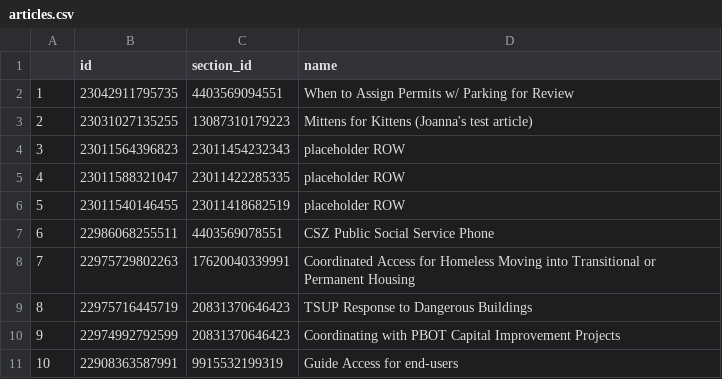
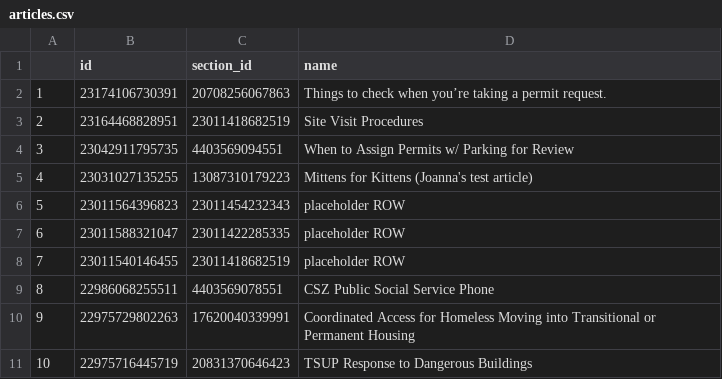
Before and after one commit to eGovPDX/zendesk-data-analysis, a CSV file: data/articles.csv, drawn as a sheet; only a part is shown; the shorter side is filled out with more unchanged rows; addresses are those after the commit; the diff names each change by its address in the sheet, - before the commit and + after, or states it on an @@ line.

```diff
--- a/data/articles.csv
+++ b/data/articles.csv
+row 2: 1 | 23174106730391 | 20708256067863 | Things to check when you’re taking a permit request.
+row 3: 2 | 23164468828951 | 23011418682519 | Site Visit Procedures
@@ column A renumbered from row 4 down @@
```
